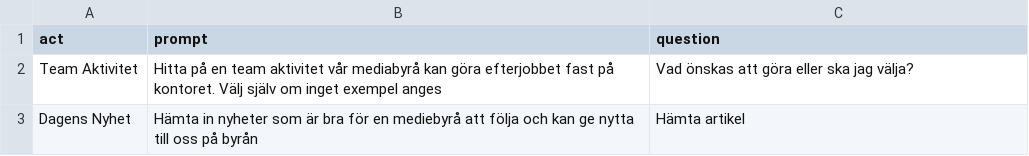
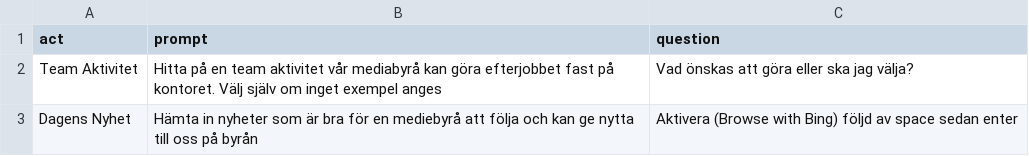
Before and after one commit to OGTAS/Amazing, a CSV file: others.csv, drawn as a sheet.

Commit message:
Update others.csv

```diff
--- a/others.csv
+++ b/others.csv
@@ -2,2 +2,2 @@
 "Team Aktivitet","Hitta på en team aktivitet vår mediabyrå kan göra efterjobbet fast på kontoret. Välj själv om inget exempel anges","Vad önskas att göra eller ska jag välja?"
-"Dagens Nyhet","Hämta in nyheter som är bra för en mediebyrå att följa och kan ge nytta till oss på byrån","Hämta artikel"
+"Dagens Nyhet","Hämta in nyheter som är bra för en mediebyrå att följa och kan ge nytta till oss på byrån","Aktivera (Browse with Bing) följd av space sedan enter"
```
